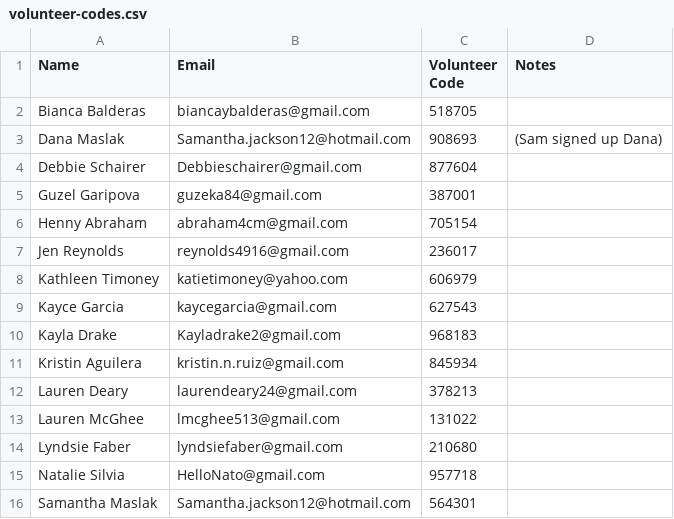
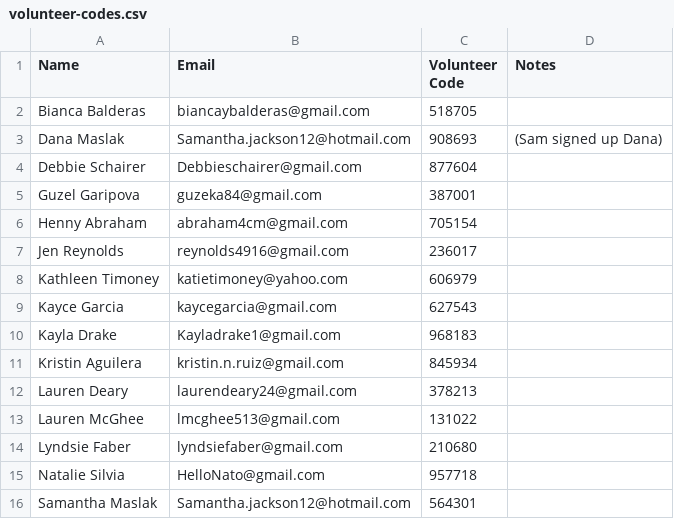
Before and after one commit to bcraig158/sprouter-gate, a CSV file: volunteer-codes.csv, drawn as a sheet; only a part is shown.

Commit message:
feat: Fix favicon system, update volunteer info, and clean up UI
- Fix favicon system to use correct Sprouter files with new naming convention
- Update domainUtils.ts to use Sprouter- prefix for sproutersecure.com
- Fix login logos to use correct Sprouter logo instead of EventBanner.png
- Remove volunteer benefits section from volunteer login page
- Clean up volunteer select page information and center align content
- Update volunteer database with correct Kayla Drake email address
- Add comprehensive domain detection utilities and tests
- Update README with current project information

```diff
--- a/volunteer-codes.csv
+++ b/volunteer-codes.csv
@@ -9,3 +9,3 @@ Kathleen Timoney,katietimoney@yahoo.com,606979,
 Kayce Garcia,kaycegarcia@gmail.com,627543,
-Kayla Drake,Kayladrake2@gmail.com,968183,
+Kayla Drake,Kayladrake1@gmail.com,968183,
 Kristin Aguilera,kristin.n.ruiz@gmail.com,845934,
```
Also changed, not shown: 18 other files.
